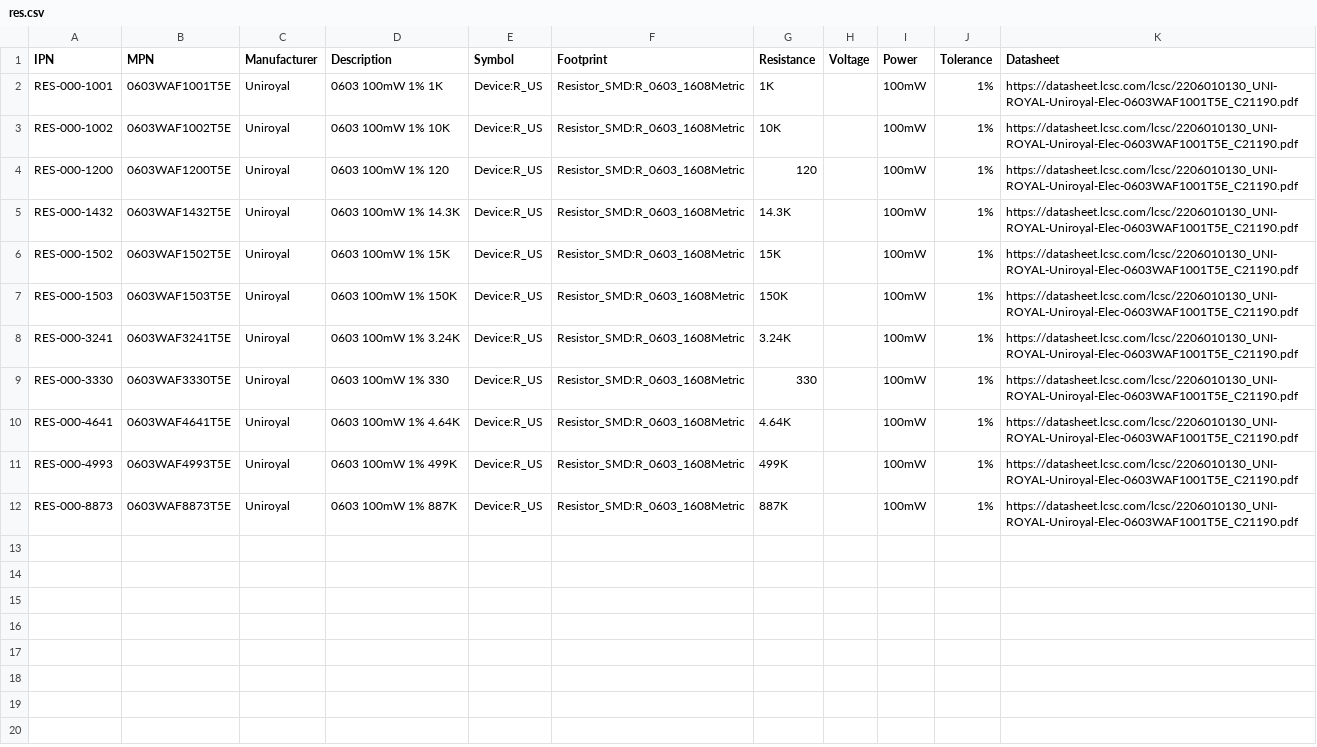
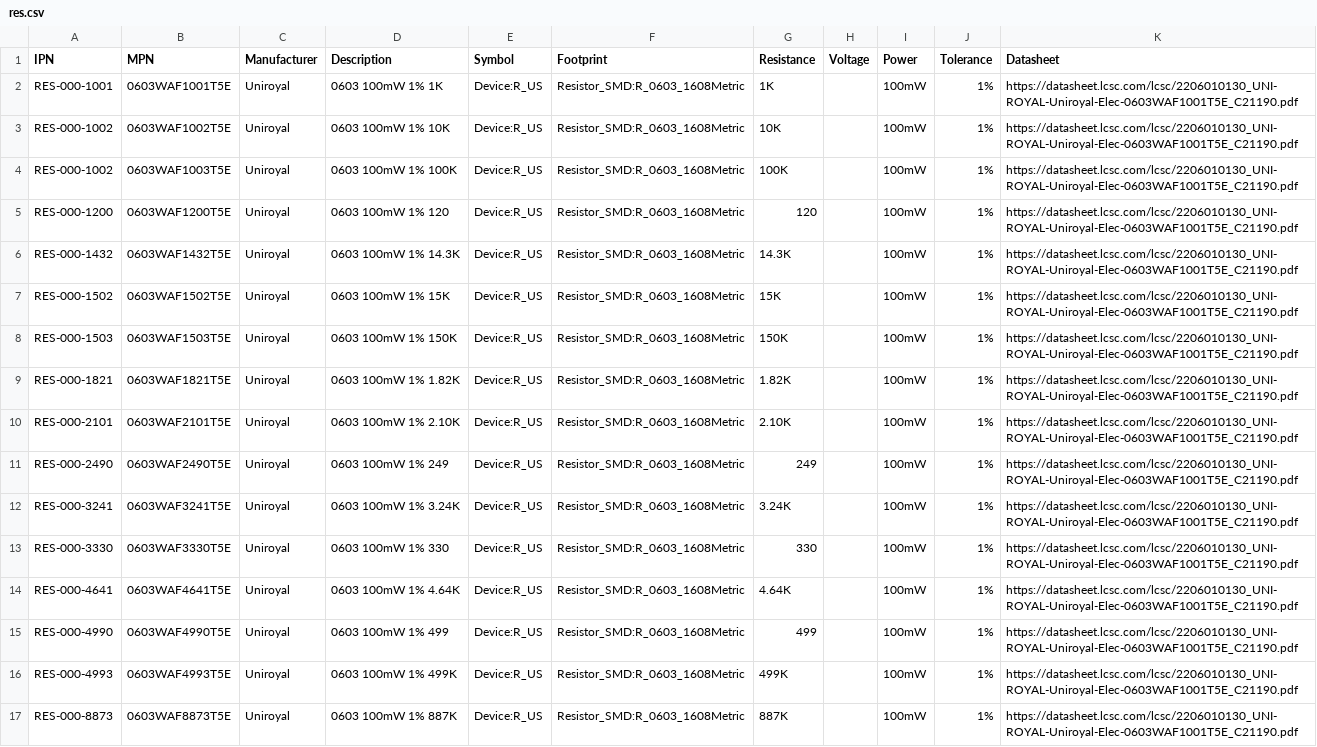
Before and after one commit to git-plm/parts, a CSV file: res.csv, drawn as a sheet; the diff names each change by its address in the sheet, - before the commit and + after, or states it on an @@ line.

```diff
--- a/res.csv
+++ b/res.csv
+row 4: RES-000-1002 | 0603WAF1003T5E | Uniroyal | 0603 100mW 1% 100K | Device:R_US | Resistor_SMD:R_0603_1608Metric | 100K |  | 100mW | 1% | https://datasheet.lcsc.com/lcsc/2206010130_UNI-ROYAL-Uniroyal-Elec-0603WAF1001T5E_C21190.pdf
+row 9: RES-000-1821 | 0603WAF1821T5E | Uniroyal | 0603 100mW 1% 1.82K | Device:R_US | Resistor_SMD:R_0603_1608Metric | 1.82K |  | 100mW | 1% | https://datasheet.lcsc.com/lcsc/2206010130_UNI-ROYAL-Uniroyal-Elec-0603WAF1001T5E_C21190.pdf
+row 10: RES-000-2101 | 0603WAF2101T5E | Uniroyal | 0603 100mW 1% 2.10K | Device:R_US | Resistor_SMD:R_0603_1608Metric | 2.10K |  | 100mW | 1% | https://datasheet.lcsc.com/lcsc/2206010130_UNI-ROYAL-Uniroyal-Elec-0603WAF1001T5E_C21190.pdf
+row 11: RES-000-2490 | 0603WAF2490T5E | Uniroyal | 0603 100mW 1% 249 | Device:R_US | Resistor_SMD:R_0603_1608Metric | 249 |  | 100mW | 1% | https://datasheet.lcsc.com/lcsc/2206010130_UNI-ROYAL-Uniroyal-Elec-0603WAF1001T5E_C21190.pdf
+row 15: RES-000-4990 | 0603WAF4990T5E | Uniroyal | 0603 100mW 1% 499 | Device:R_US | Resistor_SMD:R_0603_1608Metric | 499 |  | 100mW | 1% | https://datasheet.lcsc.com/lcsc/2206010130_UNI-ROYAL-Uniroyal-Elec-0603WAF1001T5E_C21190.pdf
```
Also changed, not shown: con.csv, dio.csv, 7 other files.
